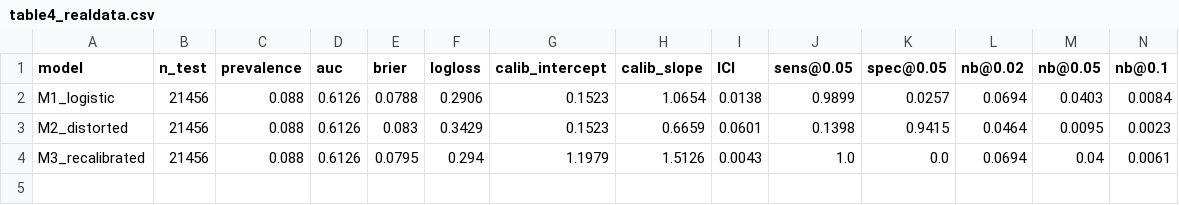
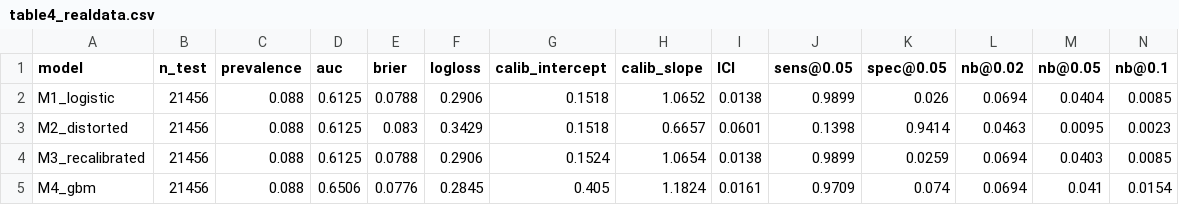
Before and after one commit to bougtoir/observation-prediction-representation, a CSV file: tables/table4_realdata.csv, drawn as a sheet.

```diff
--- a/tables/table4_realdata.csv
+++ b/tables/table4_realdata.csv
@@ -1,4 +1,5 @@
 model,n_test,prevalence,auc,brier,logloss,calib_intercept,calib_slope,ICI,sens@0.05,spec@0.05,nb@0.02,nb@0.05,nb@0.1
-M1_logistic,21456,0.088,0.6126,0.0788,0.2906,0.1523,1.0654,0.0138,0.9899,0.0257,0.0694,0.0403,0.0084
-M2_distorted,21456,0.088,0.6126,0.083,0.3429,0.1523,0.6659,0.0601,0.1398,0.9415,0.0464,0.0095,0.0023
-M3_recalibrated,21456,0.088,0.6126,0.0795,0.294,1.1979,1.5126,0.0043,1.0,0.0,0.0694,0.04,0.0061
+M1_logistic,21456,0.088,0.6125,0.0788,0.2906,0.1518,1.0652,0.0138,0.9899,0.026,0.0694,0.0404,0.0085
+M2_distorted,21456,0.088,0.6125,0.083,0.3429,0.1518,0.6657,0.0601,0.1398,0.9414,0.0463,0.0095,0.0023
+M3_recalibrated,21456,0.088,0.6125,0.0788,0.2906,0.1524,1.0654,0.0138,0.9899,0.0259,0.0694,0.0403,0.0085
+M4_gbm,21456,0.088,0.6506,0.0776,0.2845,0.405,1.1824,0.0161,0.9709,0.074,0.0694,0.041,0.0154
```
Also changed, not shown: analysis/finite_sample.csv, analysis/realdata_metrics.csv, 34 other files.
